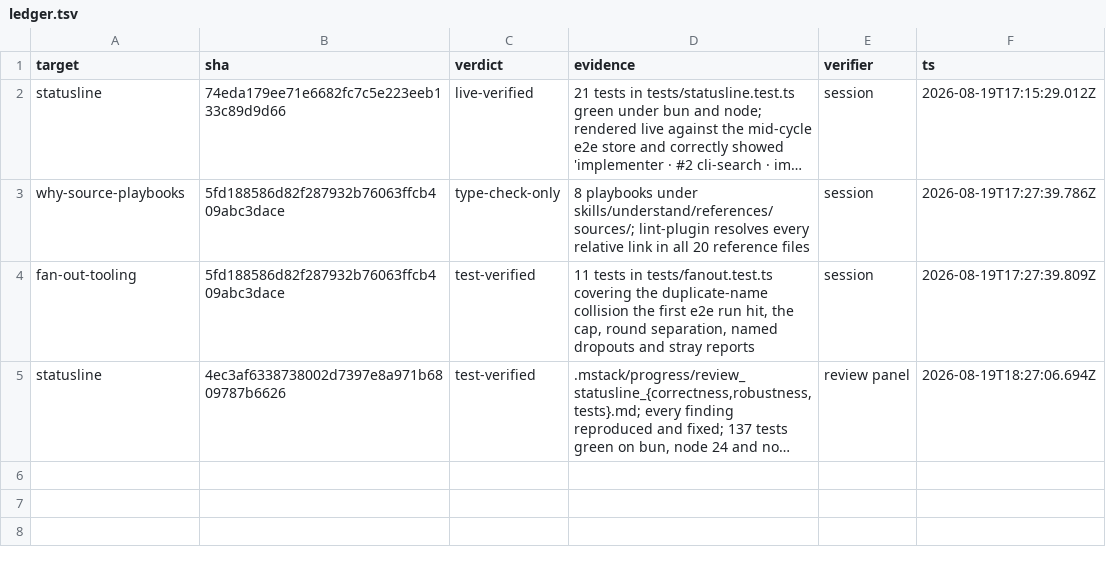
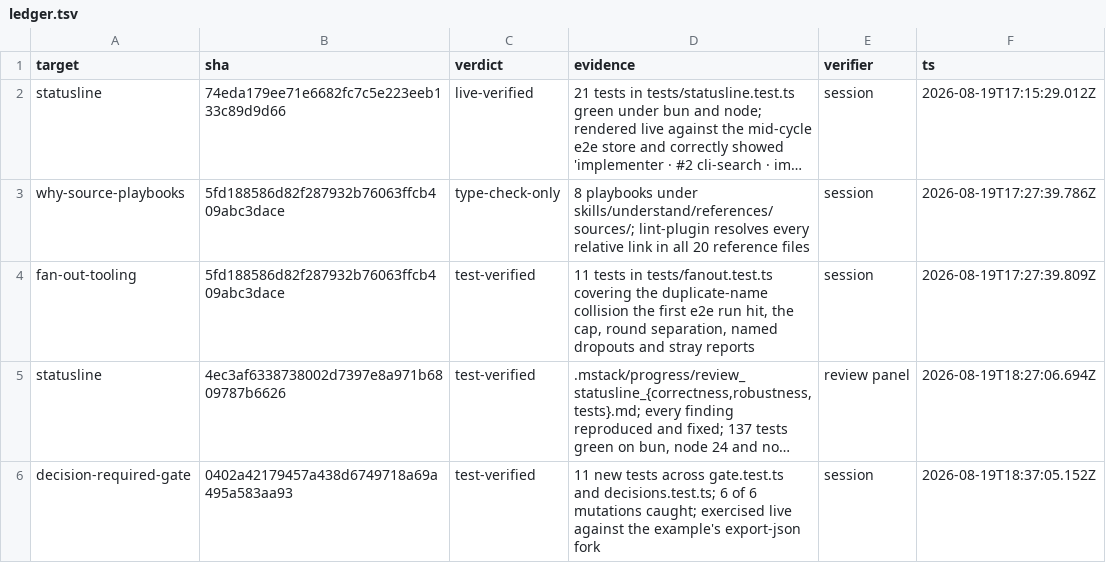
Before and after one commit to romerma/mstack, a TSV file: .mstack/ledger.tsv, drawn as a sheet; long unchanged cells end in …; the diff names each change by its address in the sheet, - before the commit and + after, or states it on an @@ line.

```diff
--- a/.mstack/ledger.tsv
+++ b/.mstack/ledger.tsv
+row 6: decision-required-gate | 0402a42179457a438d6749718a69a495a583aa93 | test-verified | 11 new tests across gate.test.ts and decisions.test.ts; 6 of 6 mutations caught; exercised live against the example's export-json fork | session | 2026-08-19T18:37:05.152Z
```
Also changed, not shown: 4 other files.
